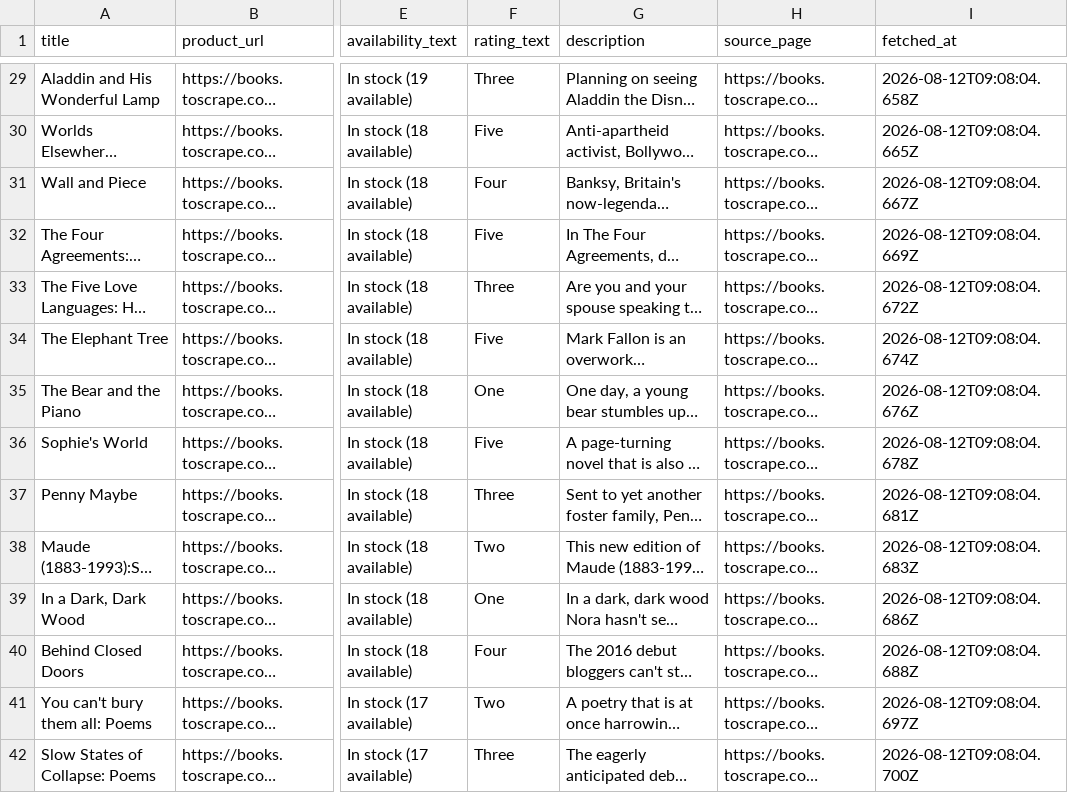
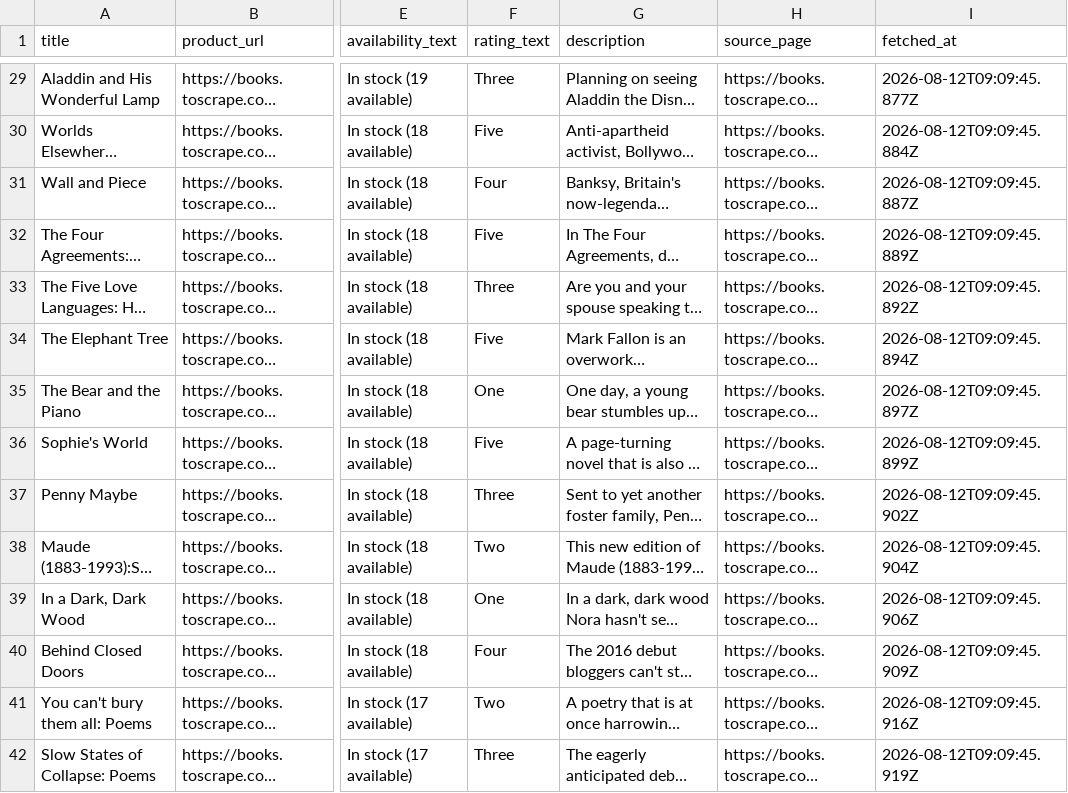
Before and after one commit to PSergio984/flyrank-capstone, a CSV file: scraper/output/books.csv, drawn as a sheet; only a part is shown, gaps mark what is left out; long unchanged cells end in …; the diff covers the shown part only; the diff names each change by its address in the sheet, - before the commit and + after, or states it on an @@ line.

```diff
--- a/scraper/output/books.csv
+++ b/scraper/output/books.csv
-I29 (fetched_at): 2026-08-12T09:08:04.658Z
+I29 (fetched_at): 2026-08-12T09:09:45.877Z
-I30 (fetched_at): 2026-08-12T09:08:04.665Z
+I30 (fetched_at): 2026-08-12T09:09:45.884Z
-I31 (fetched_at): 2026-08-12T09:08:04.667Z
+I31 (fetched_at): 2026-08-12T09:09:45.887Z
-I32 (fetched_at): 2026-08-12T09:08:04.669Z
+I32 (fetched_at): 2026-08-12T09:09:45.889Z
-I33 (fetched_at): 2026-08-12T09:08:04.672Z
+I33 (fetched_at): 2026-08-12T09:09:45.892Z
-I34 (fetched_at): 2026-08-12T09:08:04.674Z
+I34 (fetched_at): 2026-08-12T09:09:45.894Z
-I35 (fetched_at): 2026-08-12T09:08:04.676Z
+I35 (fetched_at): 2026-08-12T09:09:45.897Z
-I36 (fetched_at): 2026-08-12T09:08:04.678Z
+I36 (fetched_at): 2026-08-12T09:09:45.899Z
-I37 (fetched_at): 2026-08-12T09:08:04.681Z
+I37 (fetched_at): 2026-08-12T09:09:45.902Z
-I38 (fetched_at): 2026-08-12T09:08:04.683Z
+I38 (fetched_at): 2026-08-12T09:09:45.904Z
-I39 (fetched_at): 2026-08-12T09:08:04.686Z
+I39 (fetched_at): 2026-08-12T09:09:45.906Z
-I40 (fetched_at): 2026-08-12T09:08:04.688Z
+I40 (fetched_at): 2026-08-12T09:09:45.909Z
-I41 (fetched_at): 2026-08-12T09:08:04.697Z
+I41 (fetched_at): 2026-08-12T09:09:45.916Z
-I42 (fetched_at): 2026-08-12T09:08:04.700Z
+I42 (fetched_at): 2026-08-12T09:09:45.919Z
```
Also changed, not shown: 46 edited cells elsewhere in this file, 3 other files.
